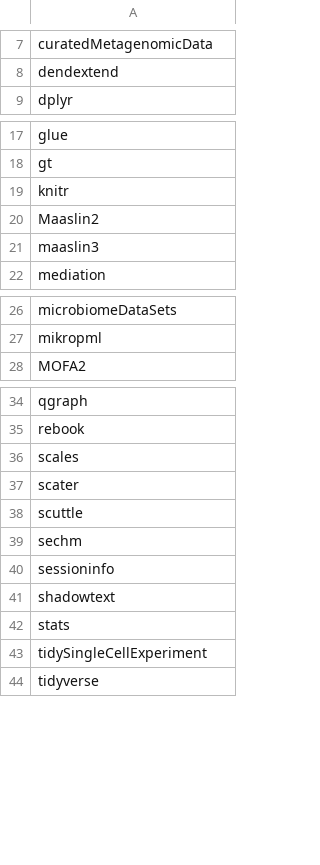
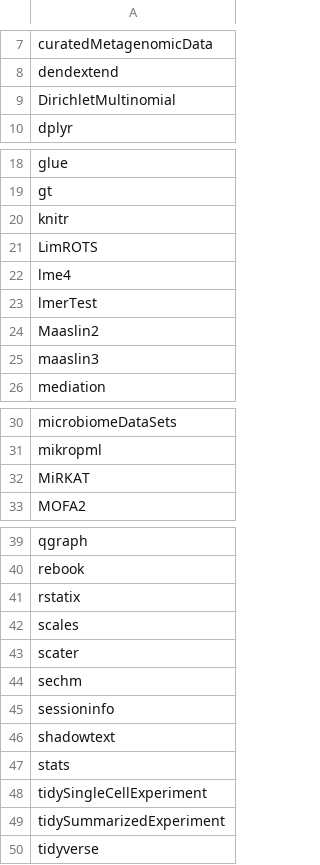
Before and after one commit to microbiome/OMA, a CSV file: oma_packages/oma_packages.csv, drawn as a sheet; only a part is shown, gaps mark what is left out; removed rows and columns are numbered as before the commit, all else as after; the diff names each change by its address in the sheet, - before the commit and + after, or states it on an @@ line.

Commit message:
Update oma_packages.csv

```diff
--- a/oma_packages/oma_packages.csv
+++ b/oma_packages/oma_packages.csv
+row 9: DirichletMultinomial
+row 21: LimROTS
+row 22: lme4
+row 23: lmerTest
+row 32: MiRKAT
+row 41: rstatix
-row 38: scuttle
+row 49: tidySummarizedExperiment
```
